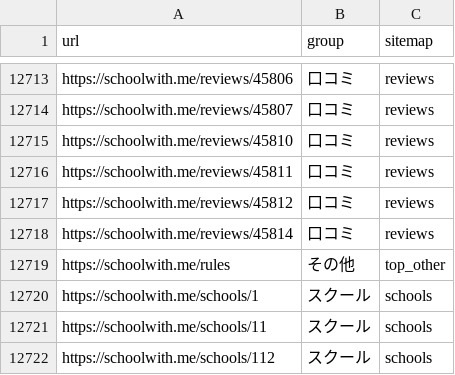
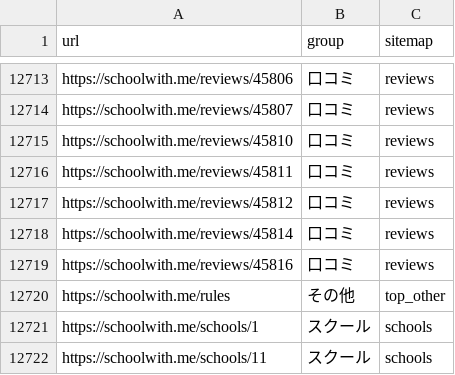
Before and after one commit to riku0704/sw-noindex-tracking, a CSV file: index_status/urls.csv, drawn as a sheet; only a part is shown, gaps mark what is left out; the shorter side is filled out with more unchanged rows.

```diff
--- a/index_status/urls.csv
+++ b/index_status/urls.csv
@@ -12718,2 +12718,3 @@ https://schoolwith.me/reviews/45812,口コミ,reviews
 https://schoolwith.me/reviews/45814,口コミ,reviews
+https://schoolwith.me/reviews/45816,口コミ,reviews
 https://schoolwith.me/rules,その他,top_other
```
Also changed, not shown: index_status/daily.csv, 5 other files.
